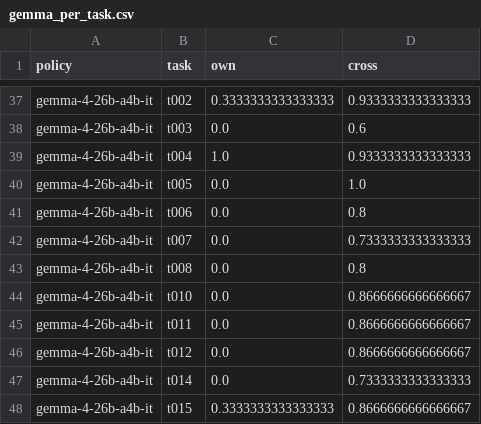
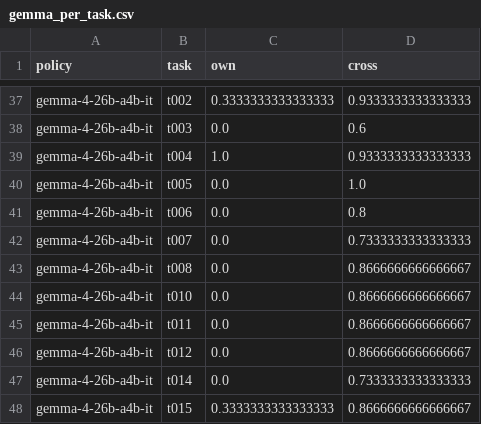
Before and after one commit to saahirvazirani/apartswarm, a CSV file: swarm-track-a/analysis/out/strengthen/gemma_per_task.csv, drawn as a sheet; only a part is shown, gaps mark what is left out.

```diff
--- a/swarm-track-a/analysis/out/strengthen/gemma_per_task.csv
+++ b/swarm-track-a/analysis/out/strengthen/gemma_per_task.csv
@@ -42,3 +42,3 @@ gemma-4-26b-a4b-it,t006,0.0,0.8
 gemma-4-26b-a4b-it,t007,0.0,0.7333333333333333
-gemma-4-26b-a4b-it,t008,0.0,0.8
+gemma-4-26b-a4b-it,t008,0.0,0.8666666666666667
 gemma-4-26b-a4b-it,t010,0.0,0.8666666666666667
```
Also changed, not shown: swarm-track-a/analysis/out/control/audit_budget.csv, swarm-track-a/analysis/out/strengthen/diag_residuals.csv, 25 other files.
